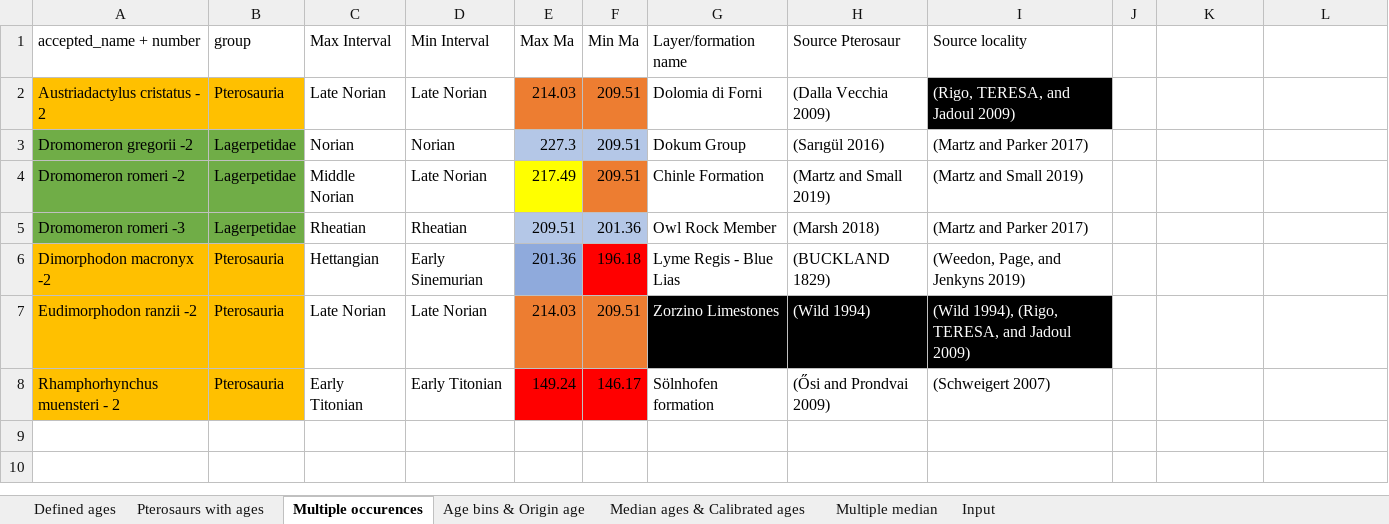
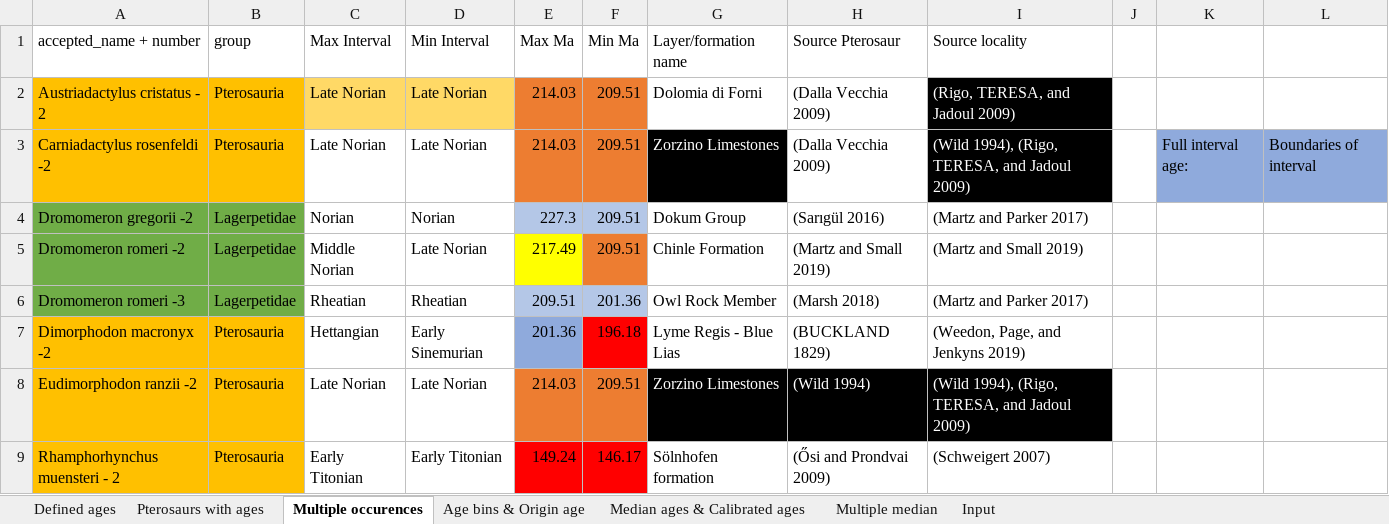
Before and after one commit to TheRapto/PterosaurPhylogeny, an Excel workbook: BEAST2/Data/Pterosaur ages_11-23.xlsx, sheet Multiple occurences, drawn as a sheet; values as stored, in another font and other column widths than the file's, no borders; the diff names each change by its address in the sheet, - before the commit and + after, or states it on an @@ line.

```diff
--- a/BEAST2/Data/Pterosaur ages_11-23.xlsx (sheet Multiple occurences)
+++ b/BEAST2/Data/Pterosaur ages_11-23.xlsx (sheet Multiple occurences)
-C2:D2 fill: none
+C2:D2 fill: #FFD966
+row 3: Carniadactylus rosenfeldi -2 | Pterosauria | Late Norian | Late Norian | 214.03 | 209.51 | Zorzino Limestones | (Dalla Vecchia 2009) | (Wild 1994), (Rigo, TERESA, and Jadoul 2009) |  | Full interval age: | Boundaries of interval
```
Also changed, not shown: sheet Median ages & Calibrated ages, sheet Pterosaurs with ages, sheet Multiple median, 2 other files.
